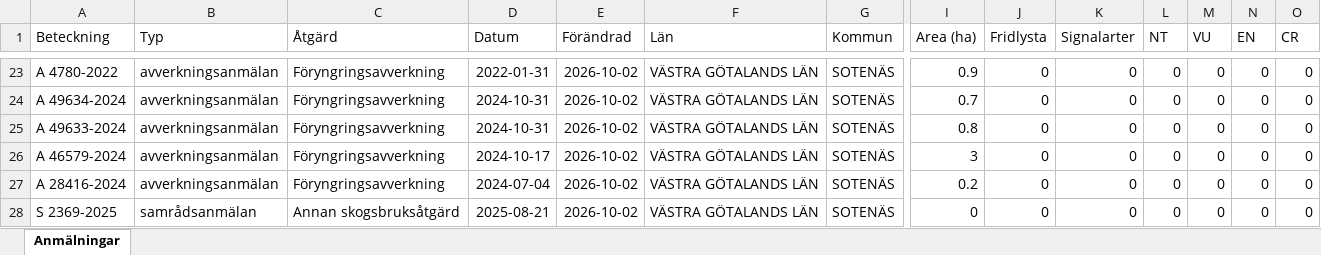
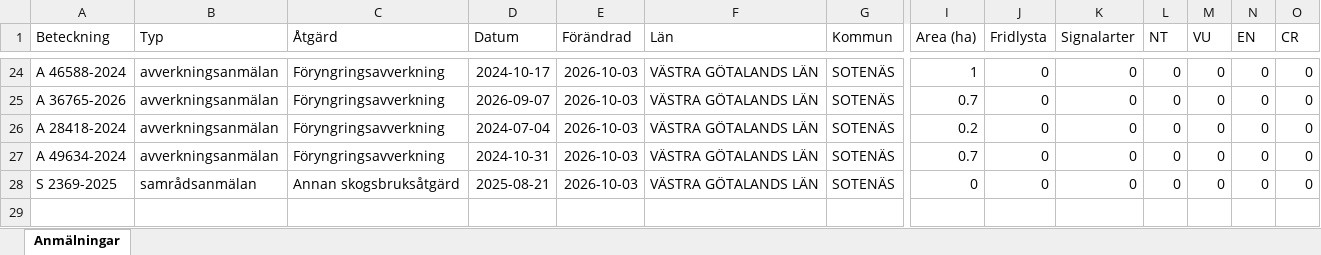
Before and after one commit to klasma/Logging_1427, an Excel workbook: Översikt SOTENÄS.xlsx, sheet Anmälningar, drawn as a sheet; only a part is shown, gaps mark what is left out; values as stored, in another font and other column widths than the file's, no borders; removed rows and columns are numbered as before the commit, all else as after; rows hold the shown columns only; the diff covers the shown part only; the diff names each change by its address in the sheet, - before the commit and + after, or states it on an @@ line.

```diff
--- a/Översikt SOTENÄS.xlsx (sheet Anmälningar)
+++ b/Översikt SOTENÄS.xlsx (sheet Anmälningar)
-A24 (Beteckning): A 4780-2022
+A24 (Beteckning): A 46588-2024
-D24 (Datum): 2022-01-31
+D24 (Datum): 2024-10-17
-E24:E27 (Förändrad): 2026-10-02
+E24:E27 (Förändrad): 2026-10-03
-I24 (Area (ha)): 0.9
+I24 (Area (ha)): 1
-A25 (Beteckning): A 49634-2024
+A25 (Beteckning): A 36765-2026
-D25 (Datum): 2024-10-31
+D25 (Datum): 2026-09-07
-A26 (Beteckning): A 49633-2024
+A26 (Beteckning): A 28418-2024
-D26 (Datum): 2024-10-31
+D26 (Datum): 2024-07-04
-I26 (Area (ha)): 0.8
+I26 (Area (ha)): 0.2
-A27 (Beteckning): A 46579-2024
+A27 (Beteckning): A 49634-2024
-D27 (Datum): 2024-10-17
+D27 (Datum): 2024-10-31
-I27 (Area (ha)): 3
+I27 (Area (ha)): 0.7
-row 27: A 28416-2024 | avverkningsanmälan | Föryngringsavverkning | 2024-07-04 | 2026-10-02 | VÄSTRA GÖTALANDS LÄN | SOTENÄS | 0.2 | 0 | 0 | 0 | 0 | 0 | 0
-E28 (Förändrad): 2026-10-02
+E28 (Förändrad): 2026-10-03
```
Also changed, not shown: 3 added rows, 2 removed rows and 39 edited cells elsewhere in this sheet, artfynd/A 23503-2025 artfynd.xlsx, artfynd/A 24036-2025 artfynd.xlsx, 34 other files.
